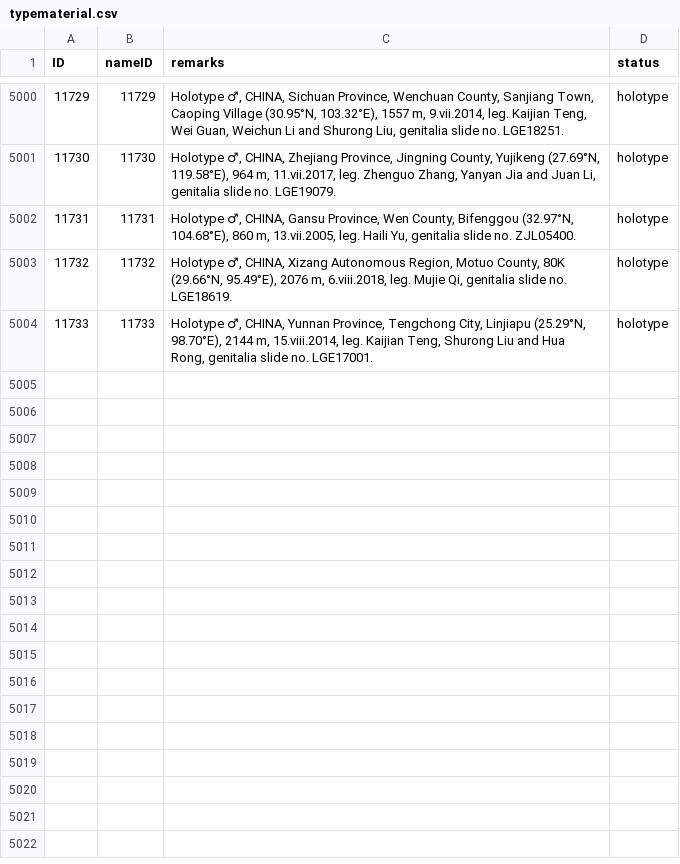
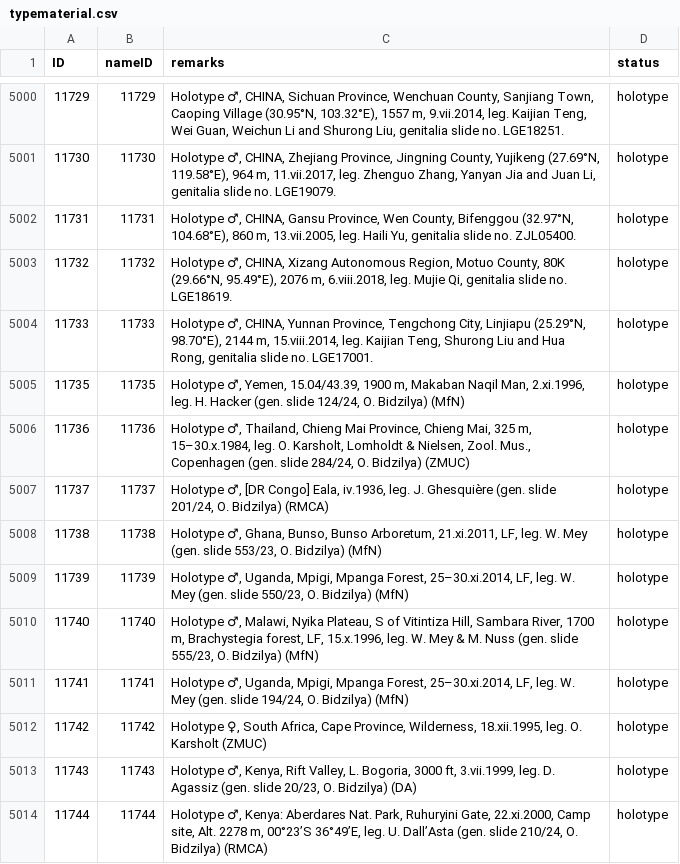
Before and after one commit to dhobern/Gelechiidae, a CSV file: coldp/data/typematerial.csv, drawn as a sheet; only a part is shown, gaps mark what is left out.

```diff
--- a/coldp/data/typematerial.csv
+++ b/coldp/data/typematerial.csv
@@ -5004 +5004,11 @@ ID,nameID,remarks,status
 11733,11733,"Holotype ♂, CHINA, Yunnan Province, Tengchong City, Linjiapu (25.29°N, 98.70°E), 2144 m, 15.viii.2014, leg. Kaijian Teng, Shurong Liu and Hua Rong, genitalia slide no. LGE17001.",holotype
+11735,11735,"Holotype ♂, Yemen, 15.04/43.39, 1900 m, Makaban Naqil Man, 2.xi.1996, leg. H. Hacker (gen. slide 124/24, O. Bidzilya) (MfN)",holotype
+11736,11736,"Holotype ♂, Thailand, Chieng Mai Province, Chieng Mai, 325 m, 15–30.x.1984, leg. O. Karsholt, Lomholdt & Nielsen, Zool. Mus., Copenhagen (gen. slide 284/24, O. Bidzilya) (ZMUC)",holotype
+11737,11737,"Holotype ♂, [DR Congo] Eala, iv.1936, leg. J. Ghesquière (gen. slide 201/24, O. Bidzilya) (RMCA)",holotype
+11738,11738,"Holotype ♂, Ghana, Bunso, Bunso Arboretum, 21.xi.2011, LF, leg. W. Mey (gen. slide 553/23, O. Bidzilya) (MfN)",holotype
+11739,11739,"Holotype ♂, Uganda, Mpigi, Mpanga Forest, 25–30.xi.2014, LF, leg. W. Mey (gen. slide 550/23, O. Bidzilya) (MfN)",holotype
+11740,11740,"Holotype ♂, Malawi, Nyika Plateau, S of Vitintiza Hill, Sambara River, 1700 m, Brachystegia forest, LF, 15.x.1996, leg. W. Mey & M. Nuss (gen. slide 555/23, O. Bidzilya) (MfN)",holotype
+11741,11741,"Holotype ♂, Uganda, Mpigi, Mpanga Forest, 25–30.xi.2014, LF, leg. W. Mey (gen. slide 194/24, O. Bidzilya) (MfN)",holotype
+11742,11742,"Holotype ♀, South Africa, Cape Province, Wilderness, 18.xii.1995, leg. O. Karsholt (ZMUC)",holotype
+11743,11743,"Holotype ♂, Kenya, Rift Valley, L. Bogoria, 3000 ft, 3.vii.1999, leg. D. Agassiz (gen. slide 20/23, O. Bidzilya) (DA)",holotype
+11744,11744,"Holotype ♂, Kenya: Aberdares Nat. Park, Ruhuryini Gate, 22.xi.2000, Camp site, Alt. 2278 m, 00°23’S 36°49’E, leg. U. Dall’Asta (gen. slide 210/24, O. Bidzilya) (RMCA)",holotype
```
Also changed, not shown: coldp/data/distribution.csv, coldp/data/namereference.csv, 5 other files.
